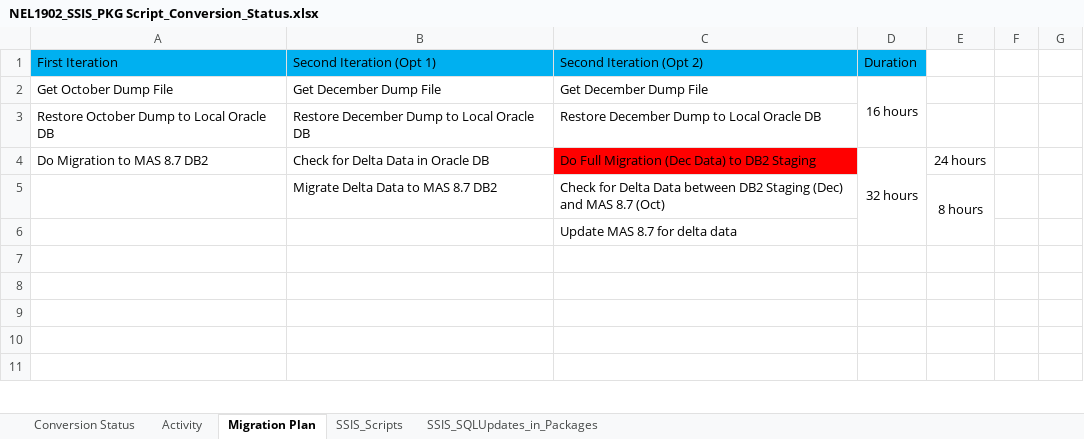
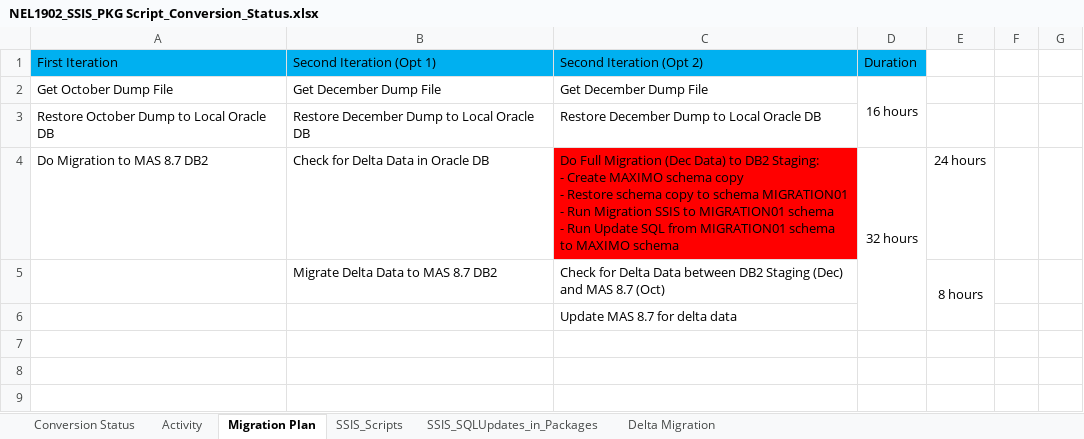
Before and after one commit to wyogap/STE.2022.CoswinMigration, an Excel workbook: Integration Services Project2/notes/NEL1902_SSIS_PKG Script_Conversion_Status.xlsx, sheet Migration Plan, drawn as a sheet; only a part is shown; the shorter side is filled out with more unchanged rows; values as stored, in another font and other column widths than the file's, no borders; ↵ is a line break in a cell; the diff names each change by its address in the sheet, - before the commit and + after, or states it on an @@ line.

```diff
--- a/Integration Services Project2/notes/NEL1902_SSIS_PKG Script_Conversion_Status.xlsx (sheet Migration Plan)
+++ b/Integration Services Project2/notes/NEL1902_SSIS_PKG Script_Conversion_Status.xlsx (sheet Migration Plan)
+sheet tab: Delta Migration
-C4: …to DB2 Staging
+C4: …to DB2 Staging: ↵ - Create MAXIMO schema copy ↵ - Restore schema copy to schema MIGRATION01 ↵ - Run Migration SSIS to MIGRATION01 schema ↵ - Run Update SQL from MIGRATION01 schema to MAXIMO schema
```
Also changed, not shown: 1 other file.
